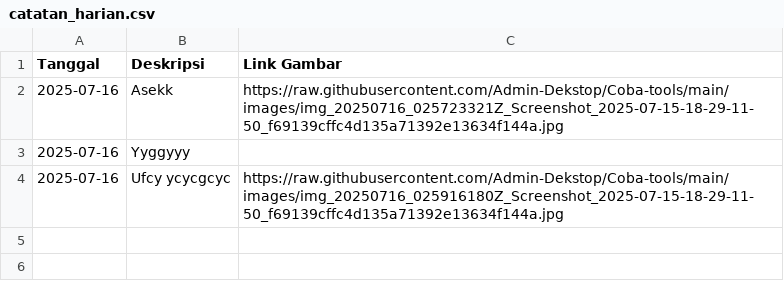
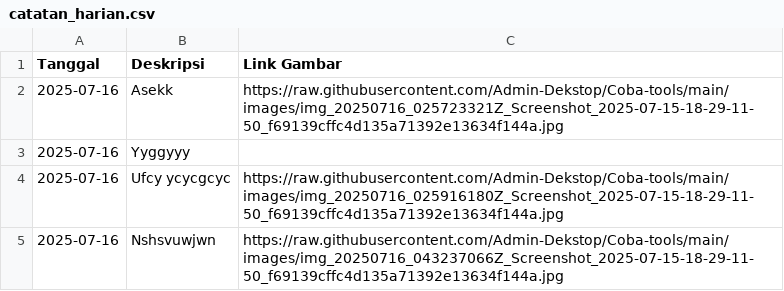
Before and after one commit to Admin-Dekstop/Ekinerja-Honorer, a CSV file: catatan_harian.csv, drawn as a sheet.

Commit message:
docs: add new daily note on 2025-07-16

```diff
--- a/catatan_harian.csv
+++ b/catatan_harian.csv
@@ -4 +4,2 @@ Tanggal,Deskripsi,Link Gambar
 2025-07-16,"Ufcy ycycgcyc","https://raw.githubusercontent.com/Admin-Dekstop/Coba-tools/main/images/img_20250716_025916180Z_Screenshot_2025-07-15-18-29-11-50_f69139cffc4d135a71392e13634f144a.jpg"
+2025-07-16,"Nshsvuwjwn","https://raw.githubusercontent.com/Admin-Dekstop/Coba-tools/main/images/img_20250716_043237066Z_Screenshot_2025-07-15-18-29-11-50_f69139cffc4d135a71392e13634f144a.jpg"
```
